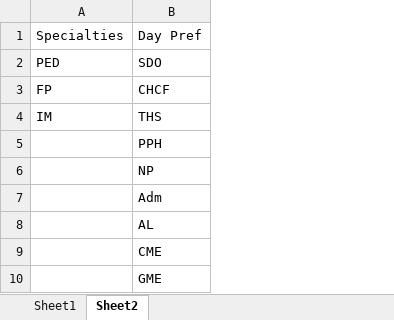
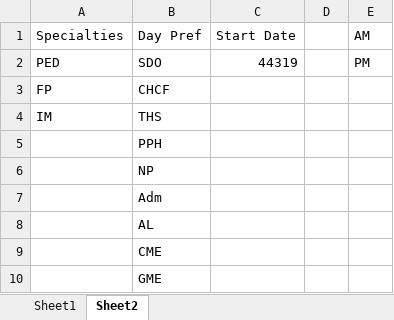
Before and after one commit to delaneyheileman/ece435, an Excel workbook: Provider_Template.xlsx, sheet Sheet2, drawn as a sheet; values as stored, in another font and other column widths than the file's, no borders; the diff names each change by its address in the sheet, - before the commit and + after, or states it on an @@ line.

Commit message:
Provider preferences column headers

```diff
--- a/Provider_Template.xlsx (sheet Sheet2)
+++ b/Provider_Template.xlsx (sheet Sheet2)
+column C (Start Date), row 2: 44319
+column D, empty
+column E (AM), row 2: PM
```
Also changed, not shown: sheet Sheet1, 1 other file.
